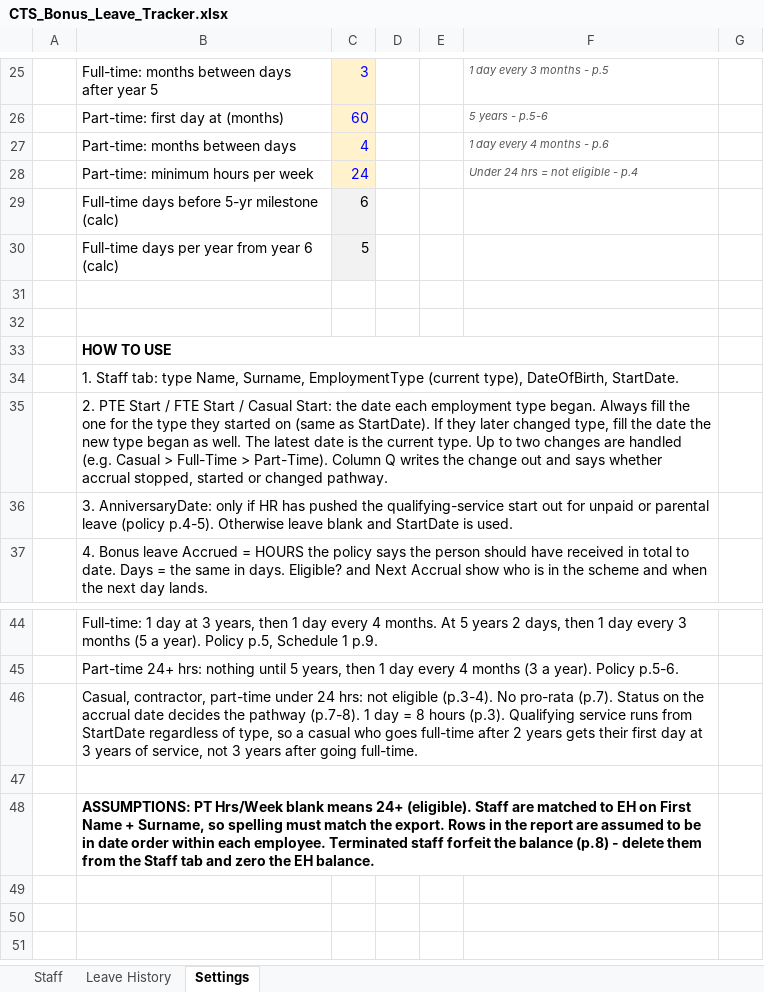
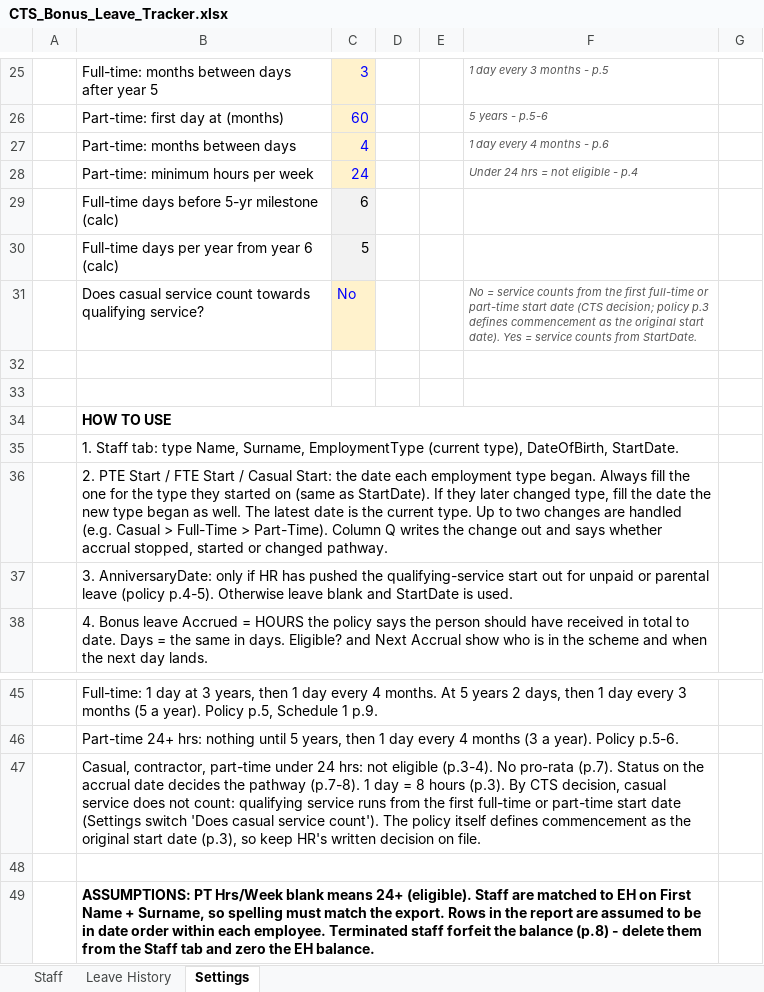
Before and after one commit to WesleyNelson-O33/Claude, an Excel workbook: CTS_Bonus_Leave_Tracker.xlsx, sheet Settings, drawn as a sheet; only a part is shown, gaps mark what is left out; values as stored, in another font and other column widths than the file's, no borders; conditional formats not drawn; addresses are those after the commit; the diff names each change by its address in the sheet, - before the commit and + after, or states it on an @@ line.

```diff
--- a/CTS_Bonus_Leave_Tracker.xlsx (sheet Settings)
+++ b/CTS_Bonus_Leave_Tracker.xlsx (sheet Settings)
+row 31:  | Does casual service count towards qualifying service? | No |  |  | No = service counts from the first full-time or part-time start date (CTS decision; policy p.3 defines commencement as the original start date). Yes = service counts from StartDate.
-B47: …hours (p.3). Qualifying service runs from StartDate regardless of type, so a casual who goes full-time after 2 years gets their first day at 3 years of service, not 3 years after going full-time.
+B47: …hours (p.3). By CTS decision, casual service does not count: qualifying service runs from the first full-time or part-time start date (Settings switch 'Does casual service count'). The policy itself defines commencement as the original start date (p.3), so keep HR's written decision on file.
```
Also changed, not shown: sheet Staff, Bonus Leave Accrual Workbook DN 01102026 - fixed.xlsx.
